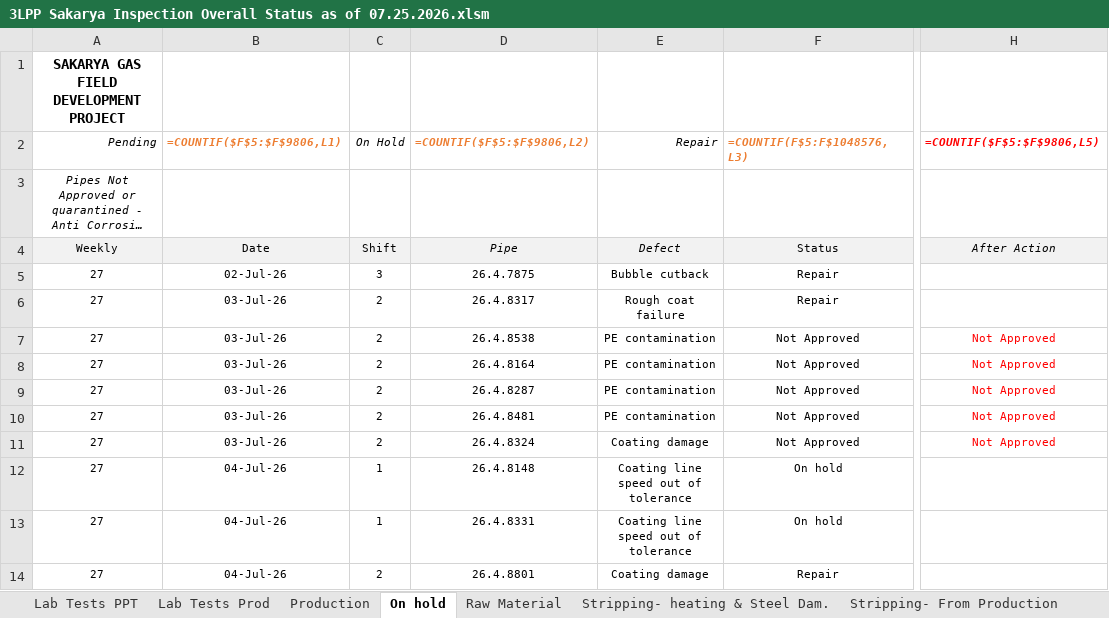
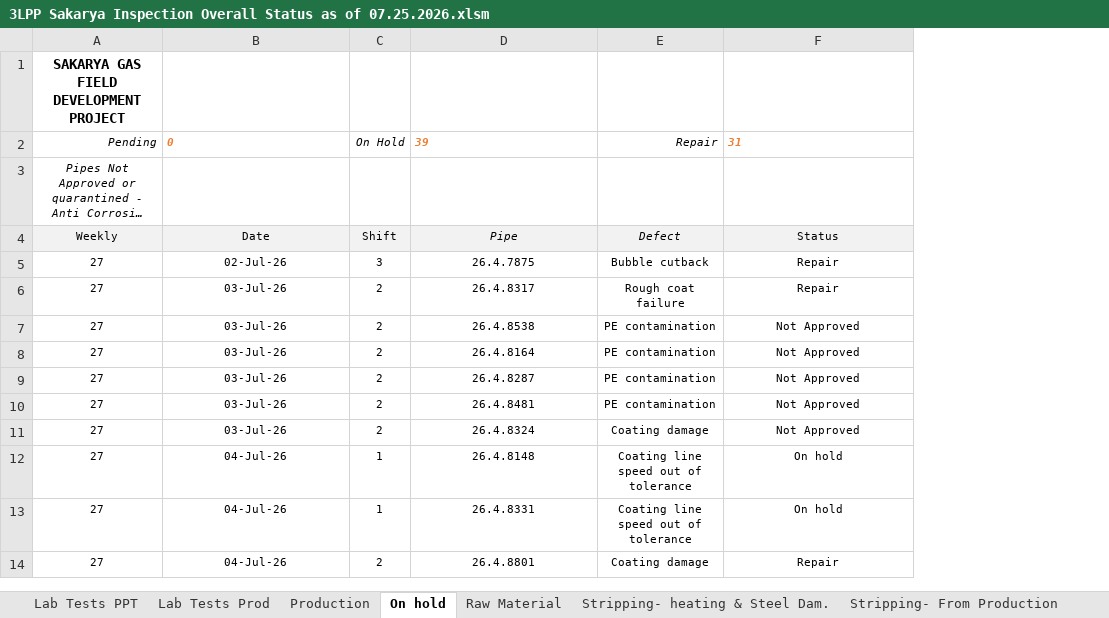
Before and after one commit to fanatics-hue/sakarya-dashboard, an Excel workbook: 3LPP Sakarya Inspection Overall Status as of 07.25.2026.xlsm, sheet On hold, drawn as a sheet; only a part is shown, gaps mark what is left out; long unchanged cells end in …; values as stored, in another font and other column widths than the file's, no borders; formulas without a stored value are shown as written; charts and pictures and conditional formats and table styles not drawn; the diff names each change by its address in the sheet, - before the commit and + after, or states it on an @@ line.

```diff
--- a/3LPP Sakarya Inspection Overall Status as of 07.25.2026.xlsm (sheet On hold)
+++ b/3LPP Sakarya Inspection Overall Status as of 07.25.2026.xlsm (sheet On hold)
@@ column H hidden, rows 2-11: =COUNTIF($F$5:$F$9806,L5) |  | After Action |  |  | Not Approved | Not Approved | Not Approved | Not Approved | Not Approved @@
-B2: =COUNTIF($F$5:$F$9806,L1)
+B2: 0
-D2: =COUNTIF($F$5:$F$9806,L2)
+D2: 39
-F2: =COUNTIF(F$5:F$1048576,L3)
+F2: 31
```
Also changed, not shown: sheet Stripping- From Production, sheet Stripping- heating & Steel Dam., sheet Production, sheet Lab Tests Prod, sheet Lab Tests PPT, hidden cells, charts or pictures, 4 other files.
